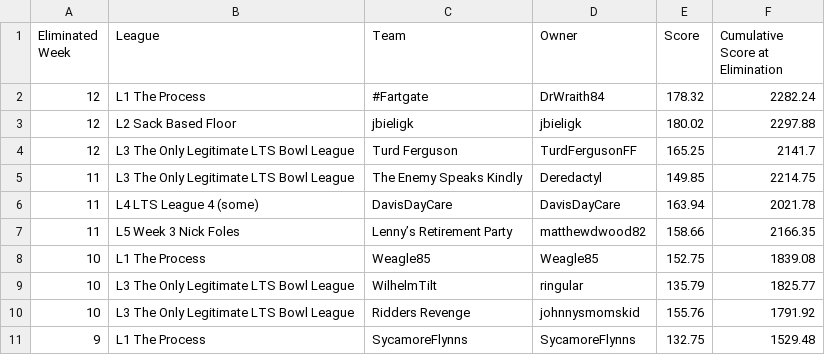
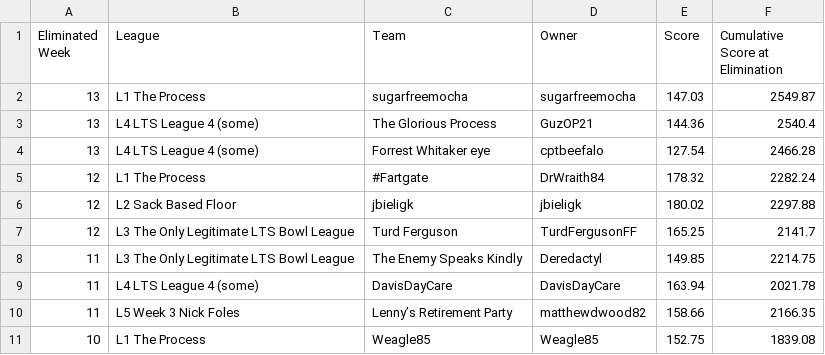
Before and after one commit to matthewdwood82/LTS-Bowl-2023, a CSV file: dat/df_eliminated.csv, drawn as a sheet; only a part is shown; the shorter side is filled out with more unchanged rows; the diff names each change by its address in the sheet, - before the commit and + after, or states it on an @@ line.

```diff
--- a/dat/df_eliminated.csv
+++ b/dat/df_eliminated.csv
+row 2: 13 | L1 The Process | sugarfreemocha | sugarfreemocha | 147.03 | 2549.87
+row 3: 13 | L4 LTS League 4 (some) | The Glorious Process | GuzOP21 | 144.36 | 2540.4
+row 4: 13 | L4 LTS League 4 (some) | Forrest Whitaker eye | cptbeefalo | 127.54 | 2466.28
```
Also changed, not shown: dat/df_scores.csv, dat/df_survived.csv, 3 other files.
